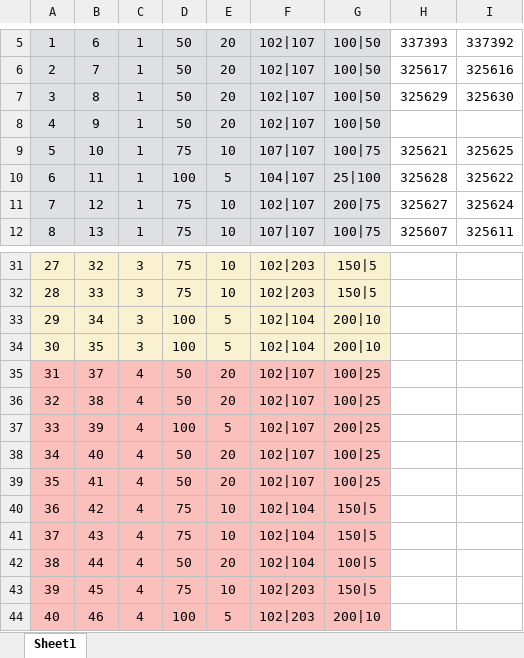
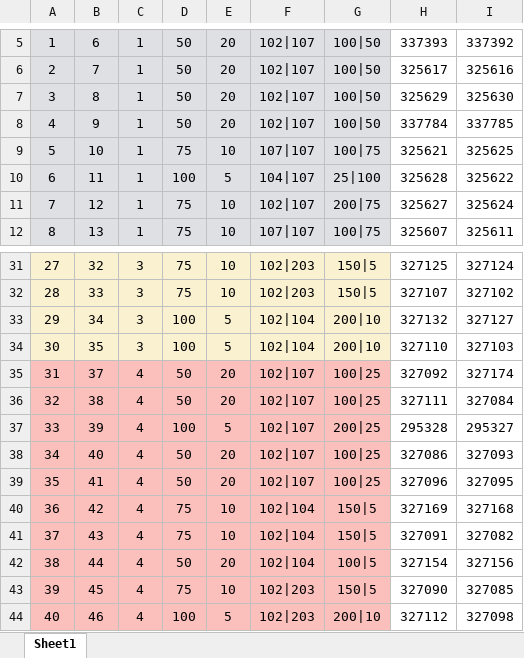
Before and after one commit to mobox-lab/dragonverse, an Excel workbook: battleworld/Excel/SkillLib_技能库.xlsx, sheet Sheet1, drawn as a sheet; only a part is shown, gaps mark what is left out; values as stored, in another font and other column widths than the file's, no borders; the diff covers the shown part only; the diff names each change by its address in the sheet, - before the commit and + after, or states it on an @@ line.

```diff
--- a/battleworld/Excel/SkillLib_技能库.xlsx (sheet Sheet1)
+++ b/battleworld/Excel/SkillLib_技能库.xlsx (sheet Sheet1)
-H8: (empty)
+H8: 337784
-I8: (empty)
+I8: 337785
-H31: (empty)
+H31: 327125
-I31: (empty)
+I31: 327124
-H32: (empty)
+H32: 327107
-I32: (empty)
+I32: 327102
-H33: (empty)
+H33: 327132
-I33: (empty)
+I33: 327127
-H34: (empty)
+H34: 327110
-I34: (empty)
+I34: 327103
-H35: (empty)
+H35: 327092
-I35: (empty)
+I35: 327174
-H36: (empty)
+H36: 327111
-I36: (empty)
+I36: 327084
-H37: (empty)
+H37: 295328
-I37: (empty)
+I37: 295327
-H38: (empty)
+H38: 327086
-I38: (empty)
+I38: 327093
-H39: (empty)
+H39: 327096
-I39: (empty)
+I39: 327095
-H40: (empty)
+H40: 327169
-I40: (empty)
+I40: 327168
-H41: (empty)
+H41: 327091
-I41: (empty)
+I41: 327082
-H42: (empty)
+H42: 327154
-I42: (empty)
+I42: 327156
-H43: (empty)
+H43: 327090
-I43: (empty)
+I43: 327085
-H44: (empty)
+H44: 327112
-I44: (empty)
+I44: 327098
```
Also changed, not shown: 32 edited cells elsewhere in this sheet, battleworld/Excel/MotionSkill_技能表.xlsx, 1 other file.
